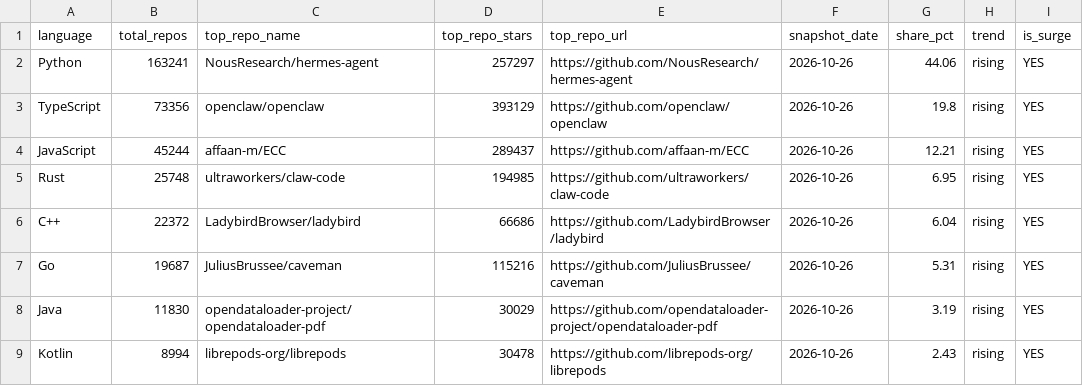
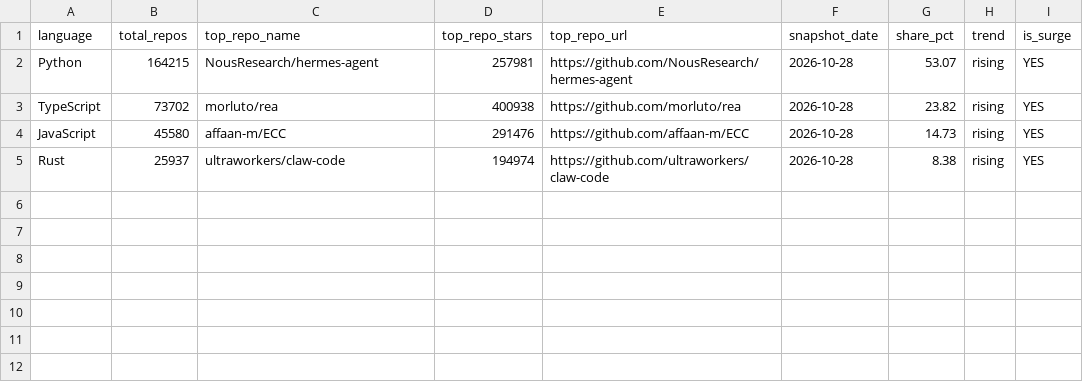
Before and after one commit to GhalaAlsulami/github-trends-observatory, a CSV file: data/analysis.csv, drawn as a sheet.

```diff
--- a/data/analysis.csv
+++ b/data/analysis.csv
@@ -1,9 +1,5 @@
 language,total_repos,top_repo_name,top_repo_stars,top_repo_url,snapshot_date,share_pct,trend,is_surge
-Python,163241,NousResearch/hermes-agent,257297,https://github.com/NousResearch/hermes-agent,2026-10-26,44.06,rising,YES
-TypeScript,73356,openclaw/openclaw,393129,https://github.com/openclaw/openclaw,2026-10-26,19.8,rising,YES
-JavaScript,45244,affaan-m/ECC,289437,https://github.com/affaan-m/ECC,2026-10-26,12.21,rising,YES
-Rust,25748,ultraworkers/claw-code,194985,https://github.com/ultraworkers/claw-code,2026-10-26,6.95,rising,YES
-C++,22372,LadybirdBrowser/ladybird,66686,https://github.com/LadybirdBrowser/ladybird,2026-10-26,6.04,rising,YES
-Go,19687,JuliusBrussee/caveman,115216,https://github.com/JuliusBrussee/caveman,2026-10-26,5.31,rising,YES
-Java,11830,opendataloader-project/opendataloader-pdf,30029,https://github.com/opendataloader-project/opendataloader-pdf,2026-10-26,3.19,rising,YES
-Kotlin,8994,librepods-org/librepods,30478,https://github.com/librepods-org/librepods,2026-10-26,2.43,rising,YES
+Python,164215,NousResearch/hermes-agent,257981,https://github.com/NousResearch/hermes-agent,2026-10-28,53.07,rising,YES
+TypeScript,73702,morluto/rea,400938,https://github.com/morluto/rea,2026-10-28,23.82,rising,YES
+JavaScript,45580,affaan-m/ECC,291476,https://github.com/affaan-m/ECC,2026-10-28,14.73,rising,YES
+Rust,25937,ultraworkers/claw-code,194974,https://github.com/ultraworkers/claw-code,2026-10-28,8.38,rising,YES
```
Also changed, not shown: data/snapshots.csv.
